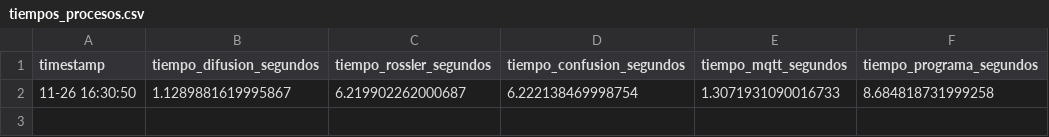
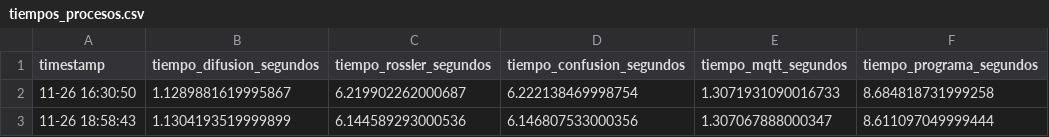
Before and after one commit to ErgoWT/CifradoMaster, a CSV file: Cifrado_1883_solo/tiempos_procesos.csv, drawn as a sheet.

```diff
--- a/Cifrado_1883_solo/tiempos_procesos.csv
+++ b/Cifrado_1883_solo/tiempos_procesos.csv
@@ -2 +2,2 @@ timestamp,tiempo_difusion_segundos,tiempo_rossler_segundos,tiempo_confusion_segu
 11-26 16:30:50,1.1289881619995867,6.219902262000687,6.222138469998754,1.3071931090016733,8.684818731999258
+11-26 18:58:43,1.1304193519999899,6.144589293000536,6.146807533000356,1.307067888000347,8.611097049999444
```
Also changed, not shown: CifradoTLS_KEYSTREAM/tiempos_procesos.csv, 2 other files.
